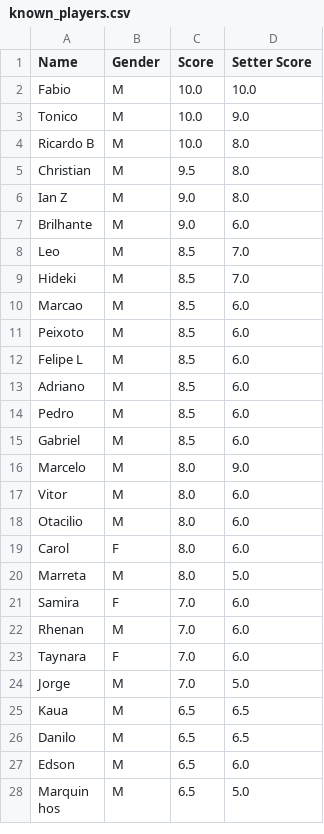
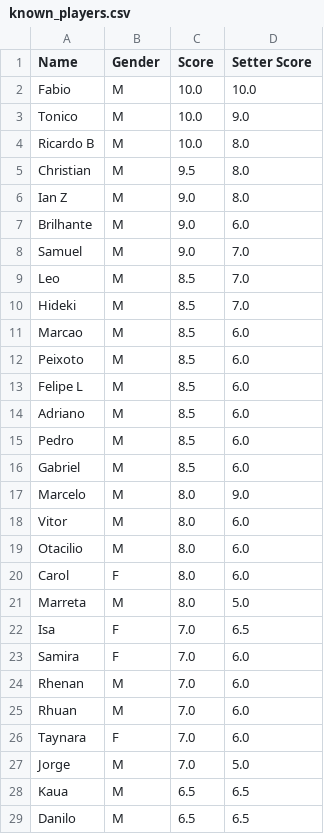
Before and after one commit to dvilardi/sl-times-volei-l8, a CSV file: known_players.csv, drawn as a sheet; only a part is shown; the shorter side is filled out with more unchanged rows.

Commit message:
More players

```diff
--- a/known_players.csv
+++ b/known_players.csv
@@ -7,2 +7,3 @@ Ian Z,M,9.0,8.0
 Brilhante,M,9.0,6.0
+Samuel,M,9.0,7.0
 Leo,M,8.5,7.0
@@ -20,4 +21,6 @@ Carol,F,8.0,6.0
 Marreta,M,8.0,5.0
+Isa,F,7.0,6.5
 Samira,F,7.0,6.0
 Rhenan,M,7.0,6.0
+Rhuan,M,7.0,6.0
 Taynara,F,7.0,6.0
```
